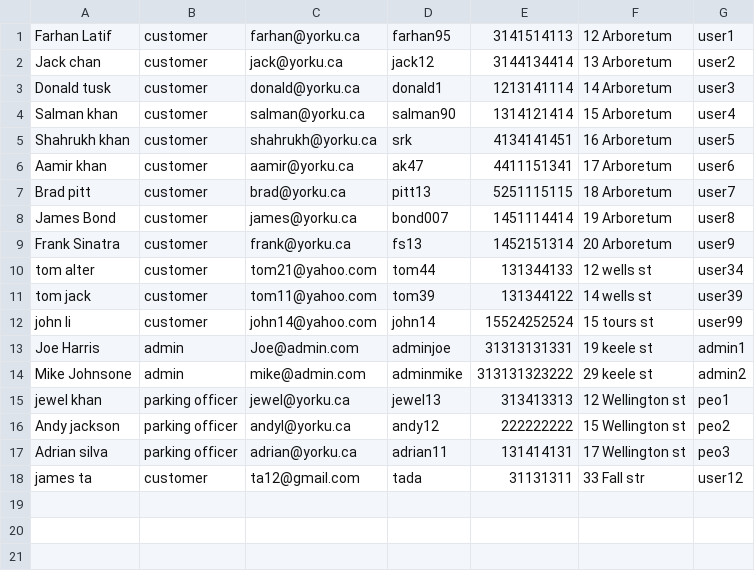
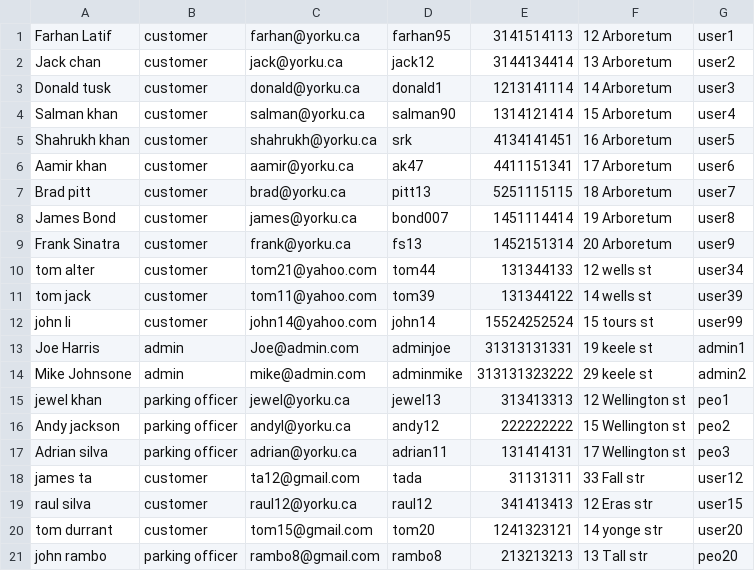
Before and after one commit to jisanRL/EECS-3311, a CSV file: eecs3311_proj/CSVs/database.csv, drawn as a sheet; the diff names each change by its address in the sheet, - before the commit and + after, or states it on an @@ line.

```diff
--- a/eecs3311_proj/CSVs/database.csv
+++ b/eecs3311_proj/CSVs/database.csv
+row 19: raul silva | customer | raul12@yorku.ca | raul12 | 341413413 | 12 Eras str | user15
+row 20: tom durrant | customer | tom15@gmail.com | tom20 | 1241323121 | 14 yonge str | user20
+row 21: john rambo | parking officer | rambo8@gmail.com | rambo8 | 213213213 | 13 Tall str | peo20
```
Also changed, not shown: eecs3311_proj/CSVs/booking.csv, 4 other files.
